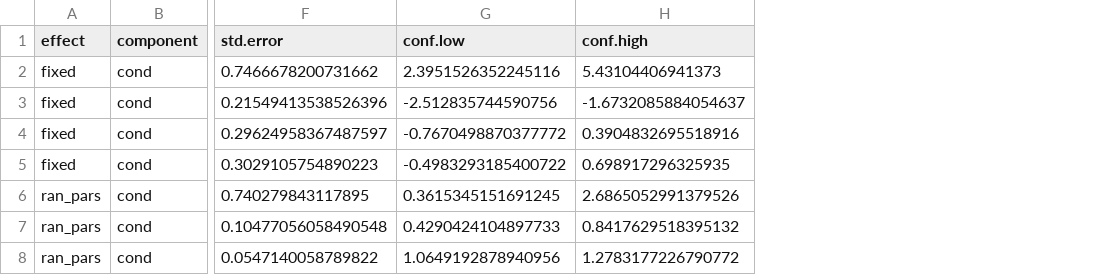
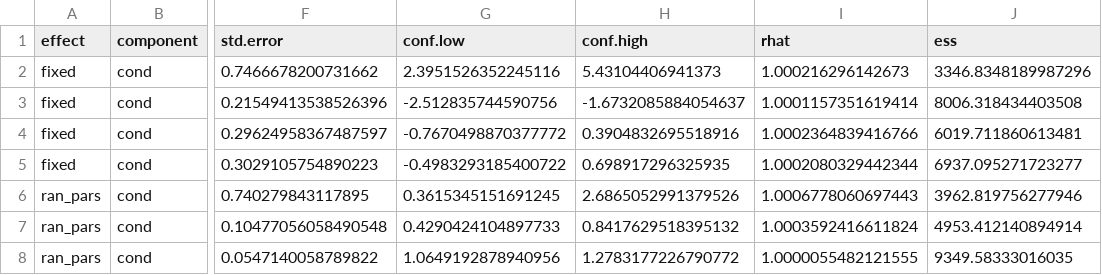
Before and after one commit to aekendig/invasive-grass-disease, a CSV file: output/ev_seed_model_2019_density_exp.csv, drawn as a sheet; only a part is shown, gaps mark what is left out; the diff names each change by its address in the sheet, - before the commit and + after, or states it on an @@ line.

```diff
--- a/output/ev_seed_model_2019_density_exp.csv
+++ b/output/ev_seed_model_2019_density_exp.csv
+column I (rhat), rows 2-8: 1.000216296142673 | 1.0001157351619414 | 1.0002364839416766 | 1.0002080329442344 | 1.0006778060697443 | 1.0003592416611824 | 1.0000055482121555
+column J (ess), rows 2-8: 3346.8348189987296 | 8006.318434403508 | 6019.711860613481 | 6937.095271723277 | 3962.819756277946 | 4953.412140894914 | 9349.58333016035
```
Also changed, not shown: output/evA_background_seed_model_2019_density_exp.csv, output/evS_background_seed_model_2019_density_exp.csv, 7 other files.
